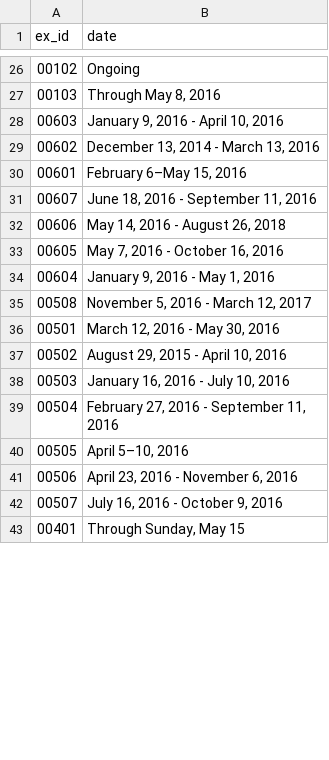
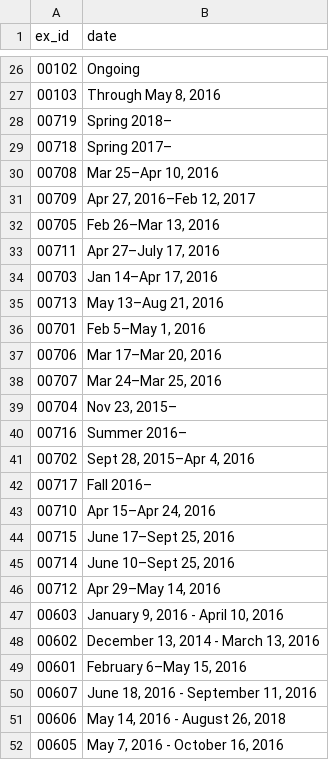
Before and after one commit to ccr122/ccr, a CSV file: artsearch/search/csvs/exid_date.csv, drawn as a sheet; only a part is shown, gaps mark what is left out; the shorter side is filled out with more unchanged rows; the diff covers the shown part only; the diff names each change by its address in the sheet, - before the commit and + after, or states it on an @@ line.

```diff
--- a/artsearch/search/csvs/exid_date.csv
+++ b/artsearch/search/csvs/exid_date.csv
+row 28: 00719 | Spring 2018–
+row 29: 00718 | Spring 2017–
+row 30: 00708 | Mar 25–Apr 10, 2016
+row 31: 00709 | Apr 27, 2016–Feb 12, 2017
+row 32: 00705 | Feb 26–Mar 13, 2016
+row 33: 00711 | Apr 27–July 17, 2016
+row 34: 00703 | Jan 14–Apr 17, 2016
+row 35: 00713 | May 13–Aug 21, 2016
+row 36: 00701 | Feb 5–May 1, 2016
+row 37: 00706 | Mar 17–Mar 20, 2016
+row 38: 00707 | Mar 24–Mar 25, 2016
+row 39: 00704 | Nov 23, 2015–
+row 40: 00716 | Summer 2016–
+row 41: 00702 | Sept 28, 2015–Apr 4, 2016
+row 42: 00717 | Fall 2016–
+row 43: 00710 | Apr 15–Apr 24, 2016
+row 44: 00715 | June 17–Sept 25, 2016
+row 45: 00714 | June 10–Sept 25, 2016
+row 46: 00712 | Apr 29–May 14, 2016
```
Also changed, not shown: 10 edited cells elsewhere in this file, artsearch/search/csvs/exid_title.csv, artsearch/search/csvs/exid_url.csv, 10 other files.
